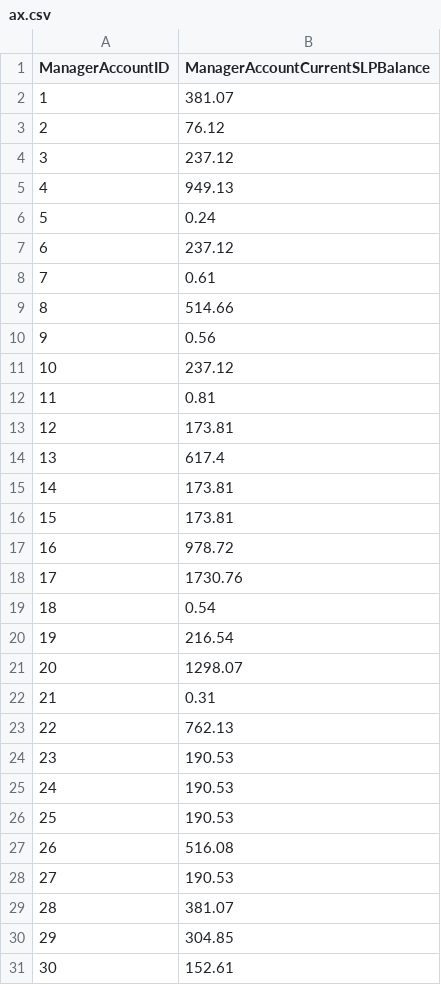
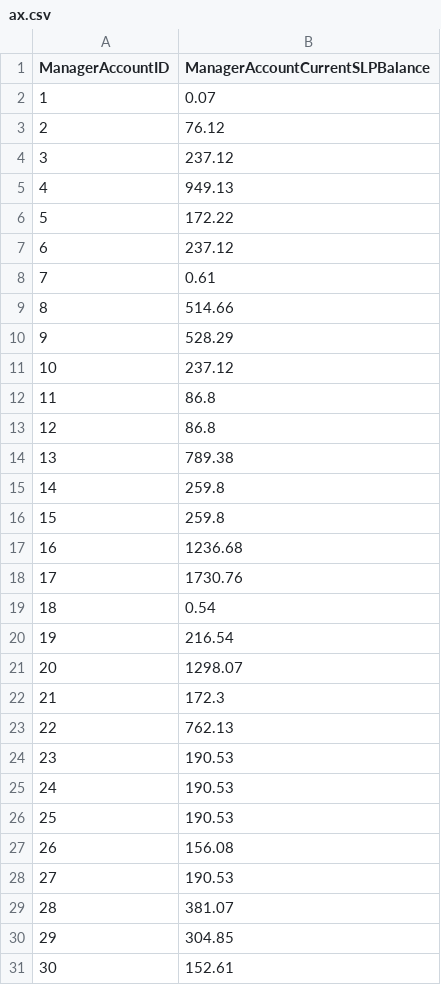
Before and after one commit to elihpoivulp/Chaindrawer-v1, a CSV file: www/ax.csv, drawn as a sheet; only a part is shown.

Commit message:
wala lang

```diff
--- a/www/ax.csv
+++ b/www/ax.csv
@@ -1,3 +1,3 @@
 ManagerAccountID,ManagerAccountCurrentSLPBalance
-1,381.07
+1,0.07
 2,76.12
@@ -5,3 +5,3 @@ ManagerAccountID,ManagerAccountCurrentSLPBalance
 4,949.13
-5,0.24
+5,172.22
 6,237.12
@@ -9,10 +9,10 @@ ManagerAccountID,ManagerAccountCurrentSLPBalance
 8,514.66
-9,0.56
+9,528.29
 10,237.12
-11,0.81
-12,173.81
-13,617.4
-14,173.81
-15,173.81
-16,978.72
+11,86.8
+12,86.8
+13,789.38
+14,259.8
+15,259.8
+16,1236.68
 17,1730.76
@@ -21,3 +21,3 @@ ManagerAccountID,ManagerAccountCurrentSLPBalance
 20,1298.07
-21,0.31
+21,172.3
 22,762.13
@@ -26,3 +26,3 @@ ManagerAccountID,ManagerAccountCurrentSLPBalance
 25,190.53
-26,516.08
+26,156.08
 27,190.53
```
